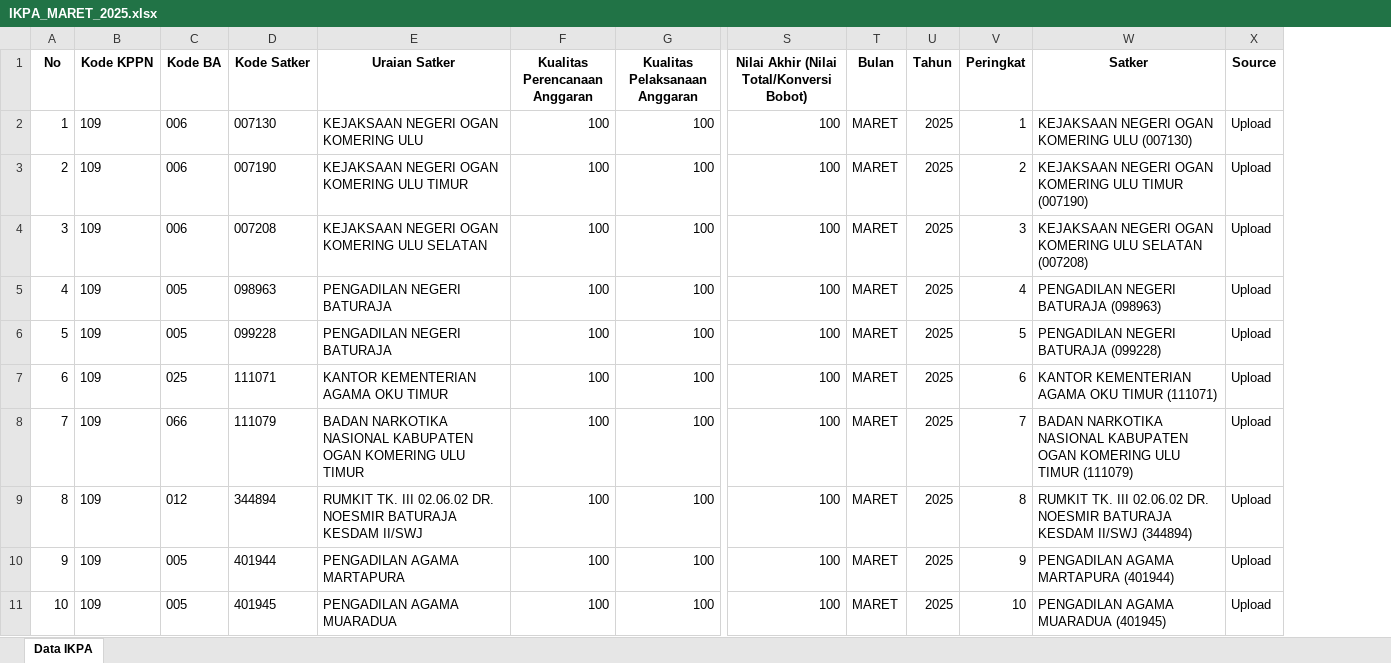
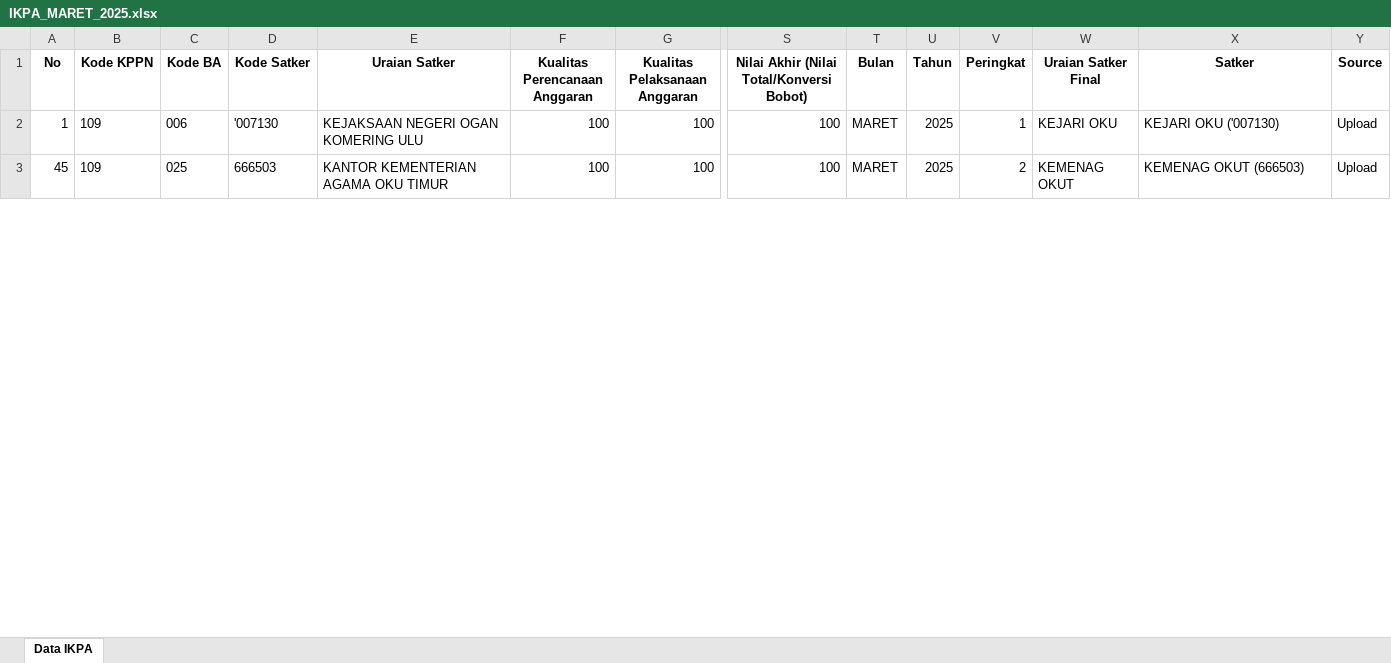
Before and after one commit to ameernoor/KinerjaKeuanganSatkerBaturaja, an Excel workbook: data/IKPA_MARET_2025.xlsx, sheet Data IKPA, drawn as a sheet; only a part is shown, gaps mark what is left out; values as stored, in another font and other column widths than the file's, no borders; removed rows and columns are numbered as before the commit, all else as after; rows hold the shown columns only; the diff covers the shown part only; the diff names each change by its address in the sheet, - before the commit and + after, or states it on an @@ line.

Commit message:
Update IKPA_MARET_2025.xlsx

```diff
--- a/data/IKPA_MARET_2025.xlsx (sheet Data IKPA)
+++ b/data/IKPA_MARET_2025.xlsx (sheet Data IKPA)
+column W (Uraian Satker Final), rows 2-3: KEJARI OKU | KEMENAG OKUT
-D2 (Kode Satker): 007130
+D2 (Kode Satker): '007130
-X2 (Satker): KEJAKSAAN NEGERI OGAN KOMERING ULU (007130)
+X2 (Satker): KEJARI OKU ('007130)
-row 3: 2 | 109 | 006 | 007190 | KEJAKSAAN NEGERI OGAN KOMERING ULU TIMUR | 100 | 100 | 100 | MARET | 2025 | 2 | KEJAKSAAN NEGERI OGAN KOMERING ULU TIMUR (007190) | Upload
-row 4: 3 | 109 | 006 | 007208 | KEJAKSAAN NEGERI OGAN KOMERING ULU SELATAN | 100 | 100 | 100 | MARET | 2025 | 3 | KEJAKSAAN NEGERI OGAN KOMERING ULU SELATAN (007208) | Upload
-row 5: 4 | 109 | 005 | 098963 | PENGADILAN NEGERI BATURAJA | 100 | 100 | 100 | MARET | 2025 | 4 | PENGADILAN NEGERI BATURAJA (098963) | Upload
-row 6: 5 | 109 | 005 | 099228 | PENGADILAN NEGERI BATURAJA | 100 | 100 | 100 | MARET | 2025 | 5 | PENGADILAN NEGERI BATURAJA (099228) | Upload
-A3 (No): 6
+A3 (No): 45
-D3 (Kode Satker): 111071
+D3 (Kode Satker): 666503
-V3 (Peringkat): 6
+V3 (Peringkat): 2
-X3 (Satker): KANTOR KEMENTERIAN AGAMA OKU TIMUR (111071)
+X3 (Satker): KEMENAG OKUT (666503)
-row 8: 7 | 109 | 066 | 111079 | BADAN NARKOTIKA NASIONAL KABUPATEN OGAN KOMERING ULU TIMUR | 100 | 100 | 100 | MARET | 2025 | 7 | BADAN NARKOTIKA NASIONAL KABUPATEN OGAN KOMERING ULU TIMUR (111079) | Upload
-row 9: 8 | 109 | 012 | 344894 | RUMKIT TK. III 02.06.02 DR. NOESMIR BATURAJA KESDAM II/SWJ | 100 | 100 | 100 | MARET | 2025 | 8 | RUMKIT TK. III 02.06.02 DR. NOESMIR BATURAJA KESDAM II/SWJ (344894) | Upload
-row 10: 9 | 109 | 005 | 401944 | PENGADILAN AGAMA MARTAPURA | 100 | 100 | 100 | MARET | 2025 | 9 | PENGADILAN AGAMA MARTAPURA (401944) | Upload
-row 11: 10 | 109 | 005 | 401945 | PENGADILAN AGAMA MUARADUA | 100 | 100 | 100 | MARET | 2025 | 10 | PENGADILAN AGAMA MUARADUA (401945) | Upload
```
Also changed, not shown: 31 added rows, 23 removed rows and 68 edited cells elsewhere in this sheet.
